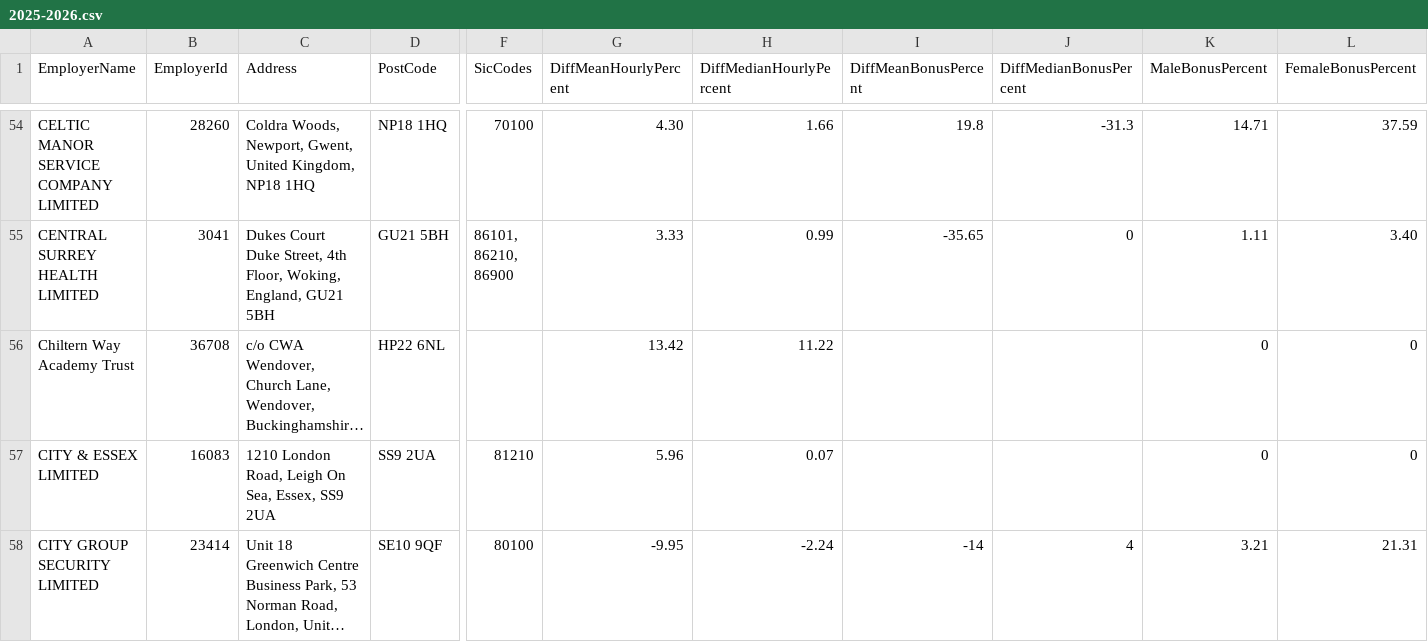
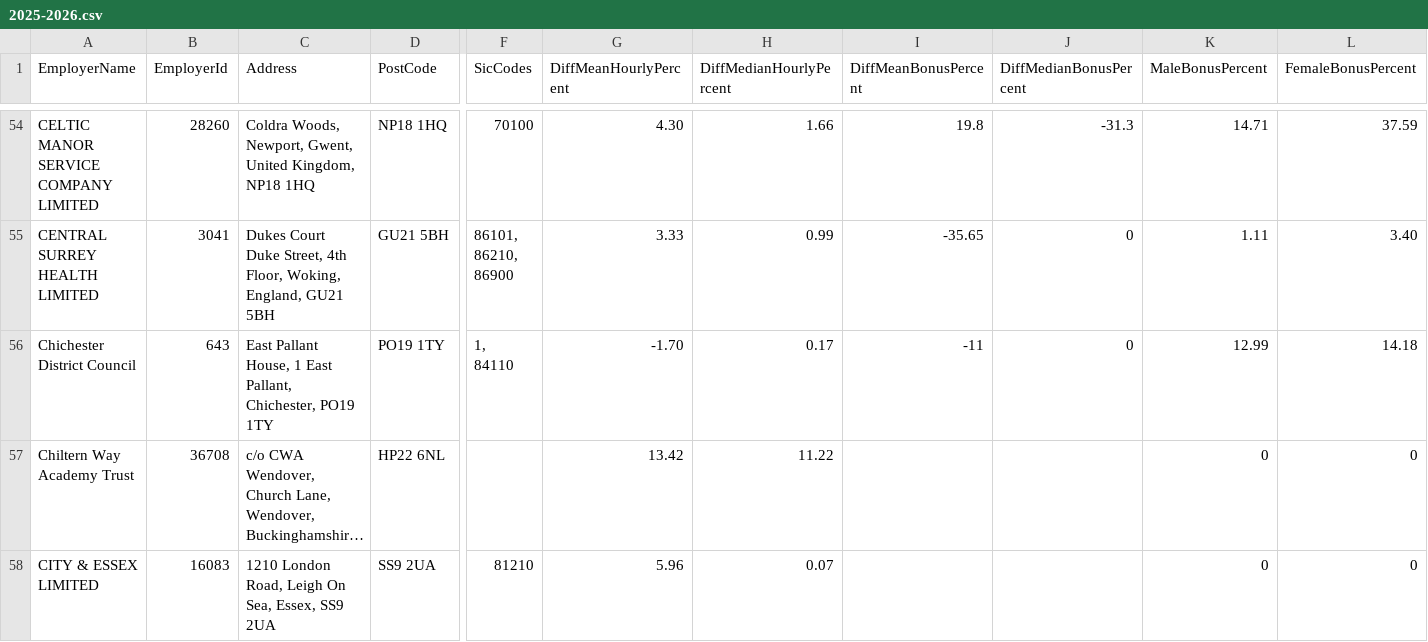
Before and after one commit to brightnetwork/uk-gender-pay-gap, a CSV file: 2025-2026.csv, drawn as a sheet; only a part is shown, gaps mark what is left out; the shorter side is filled out with more unchanged rows; long unchanged cells end in …; rows hold the shown columns only; ↵ is a line break in a cell; the diff covers the shown part only; the diff names each change by its address in the sheet, - before the commit and + after, or states it on an @@ line.

```diff
--- a/2025-2026.csv
+++ b/2025-2026.csv
+row 56: Chichester District Council | 643 | East Pallant House, 1 East Pallant, Chichester, PO19 1TY | PO19 1TY | 1, ↵ 84110 | -1.70 | 0.17 | -11 | 0 | 12.99 | 14.18
```
Also changed, not shown: 5 added rows elsewhere in this file.
